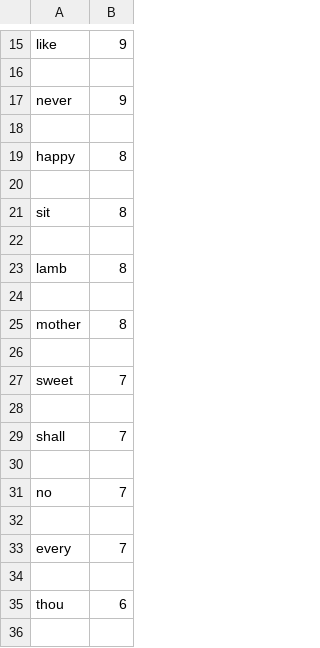
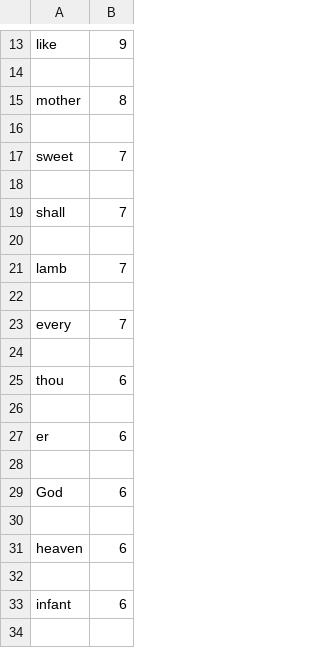
Before and after one commit to nkansako/NLP_project, a CSV file: results/1/blake_songs_of_innocence_most_freq_words.csv, drawn as a sheet; only a part is shown, gaps mark what is left out; the shorter side is filled out with more unchanged rows; removed rows and columns are numbered as before the commit, all else as after; the diff covers the shown part only; the diff names each change by its address in the sheet, - before the commit and + after, or states it on an @@ line.

```diff
--- a/results/1/blake_songs_of_innocence_most_freq_words.csv
+++ b/results/1/blake_songs_of_innocence_most_freq_words.csv
-row 17: never | 9
-row 18: (empty)
-row 19: happy | 8
-row 20: (empty)
-row 21: sit | 8
-row 22: (empty)
-row 23: lamb | 8
-row 24: (empty)
-A21: no
+A21: lamb
```
Also changed, not shown: 12 added rows, 4 removed rows and 2 edited cells elsewhere in this file, results/1/keats_lamia_most_freq_words.csv, 6 other files.
